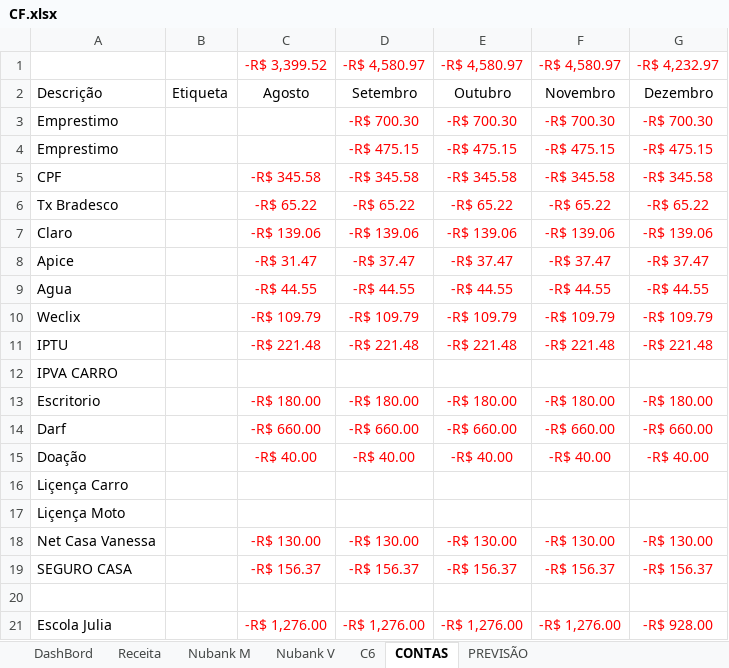
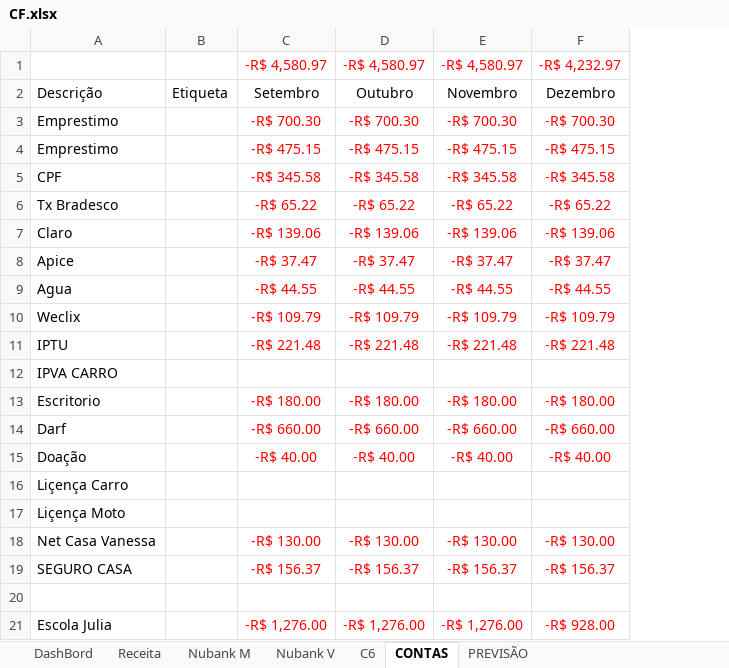
Before and after one commit to marcelodilena/controlefinanceiro, an Excel workbook: CF.xlsx, sheet CONTAS, drawn as a sheet; values as stored, in another font and other column widths than the file's, no borders; table styles not drawn; the diff names each change by its address in the sheet, - before the commit and + after, or states it on an @@ line.

```diff
--- a/CF.xlsx (sheet CONTAS)
+++ b/CF.xlsx (sheet CONTAS)
-column C, rows 1-21: -R$ 3,399.52 | Agosto |  |  | -R$ 345.58 | -R$ 65.22 | -R$ 139.06 | -R$ 31.47 | -R$ 44.55 | -R$ 109.79 | -R$ 221.48 |  | -R$ 180.00 | -R$ 660.00 | -R$ 40.00 |  |  | -R$ 130.00 | -R$ 156.37 |  | -R$ 1,276.00
```
Also changed, not shown: sheet Nubank M, sheet C6, sheet Receita, sheet DashBord, sheet PREVISÃO, sheet Nubank V, formulas that keep their value.
